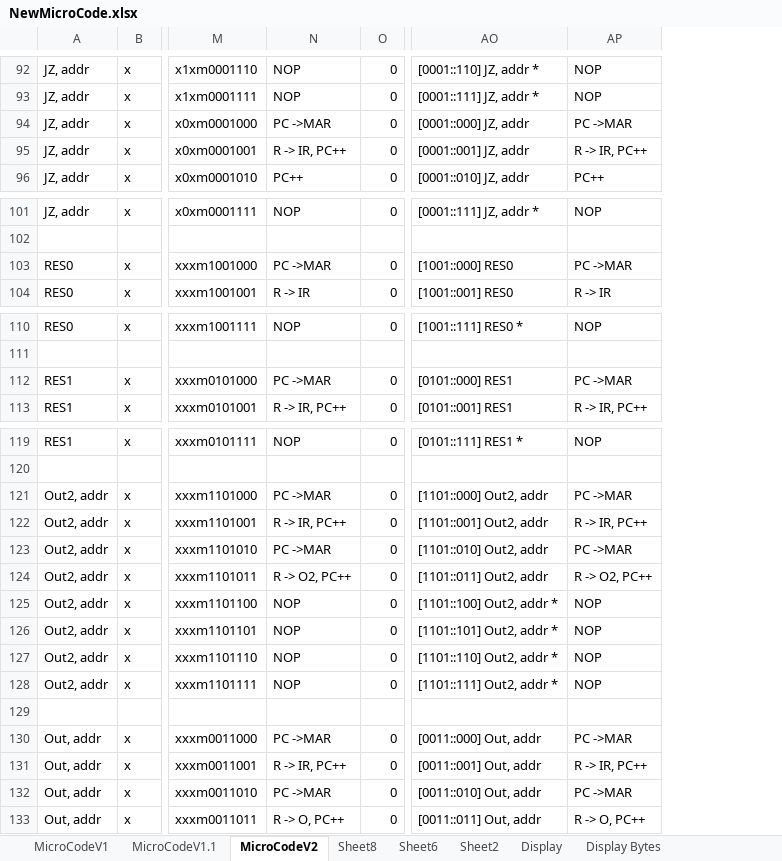
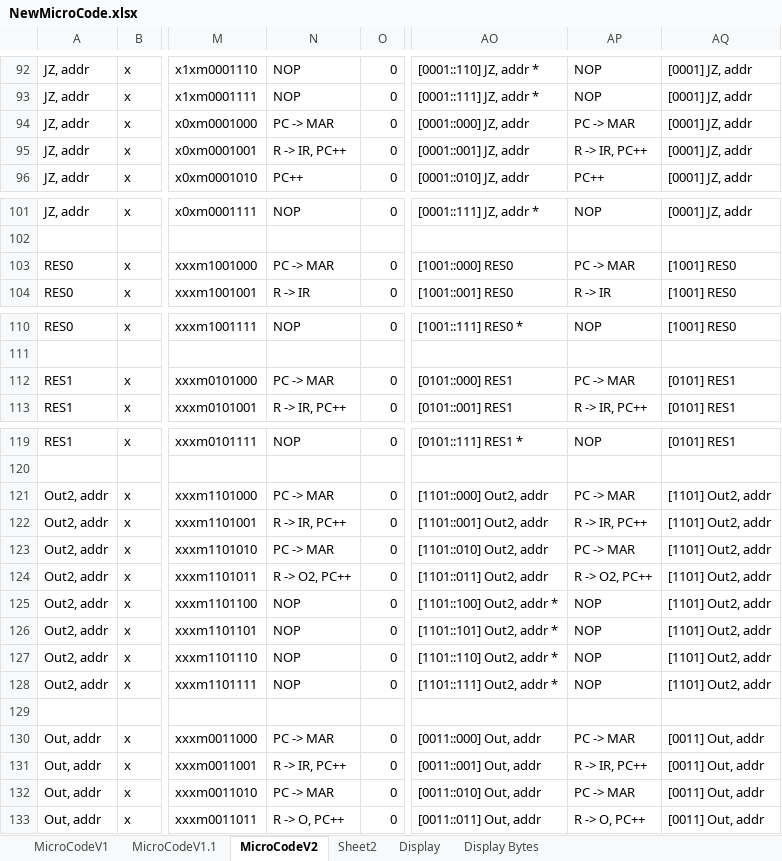
Before and after one commit to mwwhited-notes/shared, an Excel workbook: Notes/SAP-1 - Eater 8-bit/NewMicroCode.xlsx, sheet MicroCodeV2, drawn as a sheet; only a part is shown, gaps mark what is left out; values as stored, in another font and other column widths than the file's, no borders; conditional formats not drawn; the diff covers the shown part only; the diff names each change by its address in the sheet, - before the commit and + after, or states it on an @@ line.

Commit message:
update microcode

```diff
--- a/Notes/SAP-1 - Eater 8-bit/NewMicroCode.xlsx (sheet MicroCodeV2)
+++ b/Notes/SAP-1 - Eater 8-bit/NewMicroCode.xlsx (sheet MicroCodeV2)
-sheet tab: Sheet8
-sheet tab: Sheet6
+column AQ, rows 92-96: all [0001] JZ, addr; rows 101-104: [0001] JZ, addr |  | [1001] RES0 | [1001] RES0; rows 110-113: [1001] RES0 |  | [0101] RES1 | [0101] RES1; rows 119-133: [0101] RES1 |  | [1101] Out2, addr | [1101] Out2, addr | [1101] Out2, addr | [1101] Out2, addr | [1101] Out2, addr | [1101] Out2, addr | [1101] Out2, addr | [1101] Out2, addr |  | [0011] Out, addr | [0011] Out, addr | [0011] Out, addr | [0011] Out, addr
-N94: PC ->MAR
+N94: PC -> MAR
-AP94: PC ->MAR
+AP94: PC -> MAR
-N103: PC ->MAR
+N103: PC -> MAR
-AP103: PC ->MAR
+AP103: PC -> MAR
-N112: PC ->MAR
+N112: PC -> MAR
-AP112: PC ->MAR
+AP112: PC -> MAR
-N121: PC ->MAR
+N121: PC -> MAR
-AP121: PC ->MAR
+AP121: PC -> MAR
-N123: PC ->MAR
+N123: PC -> MAR
-AP123: PC ->MAR
+AP123: PC -> MAR
-N130: PC ->MAR
+N130: PC -> MAR
-AP130: PC ->MAR
+AP130: PC -> MAR
-N132: PC ->MAR
+N132: PC -> MAR
-AP132: PC ->MAR
+AP132: PC -> MAR
```
Also changed, not shown: 42 edited cells elsewhere in this sheet, sheet Sheet2, 1 other file.
